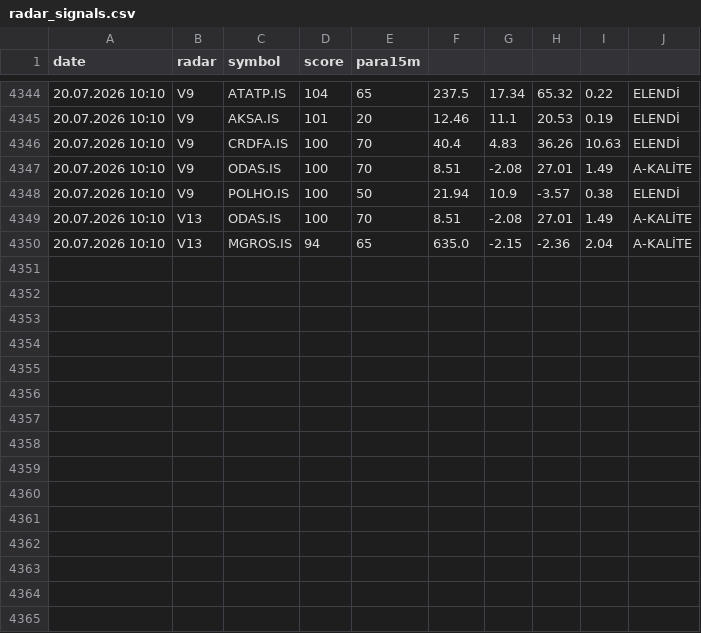
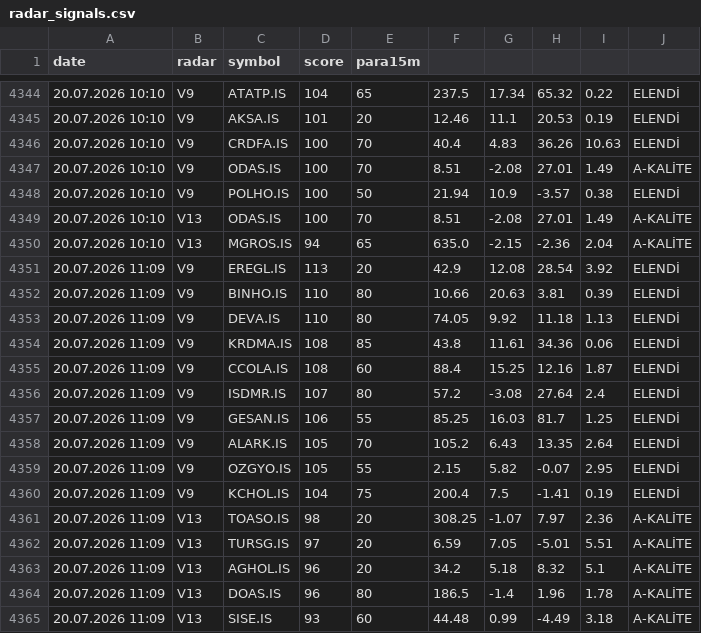
Before and after one commit to gokhan-bist-radar/gokhan-bist-radar, a CSV file: radar_signals.csv, drawn as a sheet; only a part is shown, gaps mark what is left out; the diff names each change by its address in the sheet, - before the commit and + after, or states it on an @@ line.

```diff
--- a/radar_signals.csv
+++ b/radar_signals.csv
+row 4351: 20.07.2026 11:09 | V9 | EREGL.IS | 113 | 20 | 42.9 | 12.08 | 28.54 | 3.92 | ELENDİ
+row 4352: 20.07.2026 11:09 | V9 | BINHO.IS | 110 | 80 | 10.66 | 20.63 | 3.81 | 0.39 | ELENDİ
+row 4353: 20.07.2026 11:09 | V9 | DEVA.IS | 110 | 80 | 74.05 | 9.92 | 11.18 | 1.13 | ELENDİ
+row 4354: 20.07.2026 11:09 | V9 | KRDMA.IS | 108 | 85 | 43.8 | 11.61 | 34.36 | 0.06 | ELENDİ
+row 4355: 20.07.2026 11:09 | V9 | CCOLA.IS | 108 | 60 | 88.4 | 15.25 | 12.16 | 1.87 | ELENDİ
+row 4356: 20.07.2026 11:09 | V9 | ISDMR.IS | 107 | 80 | 57.2 | -3.08 | 27.64 | 2.4 | ELENDİ
+row 4357: 20.07.2026 11:09 | V9 | GESAN.IS | 106 | 55 | 85.25 | 16.03 | 81.7 | 1.25 | ELENDİ
+row 4358: 20.07.2026 11:09 | V9 | ALARK.IS | 105 | 70 | 105.2 | 6.43 | 13.35 | 2.64 | ELENDİ
+row 4359: 20.07.2026 11:09 | V9 | OZGYO.IS | 105 | 55 | 2.15 | 5.82 | -0.07 | 2.95 | ELENDİ
+row 4360: 20.07.2026 11:09 | V9 | KCHOL.IS | 104 | 75 | 200.4 | 7.5 | -1.41 | 0.19 | ELENDİ
+row 4361: 20.07.2026 11:09 | V13 | TOASO.IS | 98 | 20 | 308.25 | -1.07 | 7.97 | 2.36 | A-KALİTE
+row 4362: 20.07.2026 11:09 | V13 | TURSG.IS | 97 | 20 | 6.59 | 7.05 | -5.01 | 5.51 | A-KALİTE
+row 4363: 20.07.2026 11:09 | V13 | AGHOL.IS | 96 | 20 | 34.2 | 5.18 | 8.32 | 5.1 | A-KALİTE
+row 4364: 20.07.2026 11:09 | V13 | DOAS.IS | 96 | 80 | 186.5 | -1.4 | 1.96 | 1.78 | A-KALİTE
+row 4365: 20.07.2026 11:09 | V13 | SISE.IS | 93 | 60 | 44.48 | 0.99 | -4.49 | 3.18 | A-KALİTE
```
Also changed, not shown: radar_memory.csv, radar_performance.csv.
